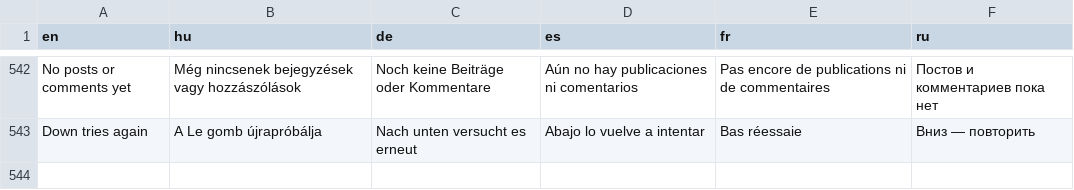
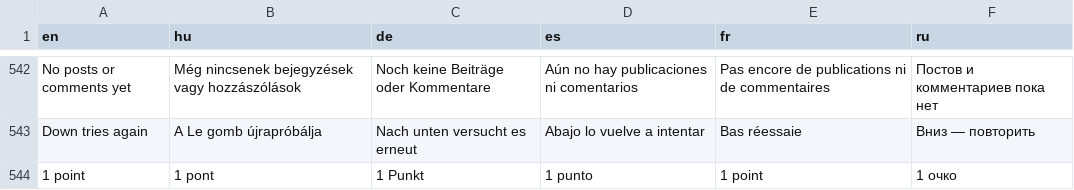
Before and after one commit to danzig666/rdtnative, a TSV file: crates/app/i18n/strings.tsv, drawn as a sheet; only a part is shown, gaps mark what is left out.

```diff
--- a/crates/app/i18n/strings.tsv
+++ b/crates/app/i18n/strings.tsv
@@ -543 +543,2 @@ No posts or comments yet	Még nincsenek bejegyzések vagy hozzászólások	Noch
 Down tries again	A Le gomb újrapróbálja	Nach unten versucht es erneut	Abajo lo vuelve a intentar	Bas réessaie	Вниз — повторить
+1 point	1 pont	1 Punkt	1 punto	1 point	1 очко
```
Also changed, not shown: 2 other files.
